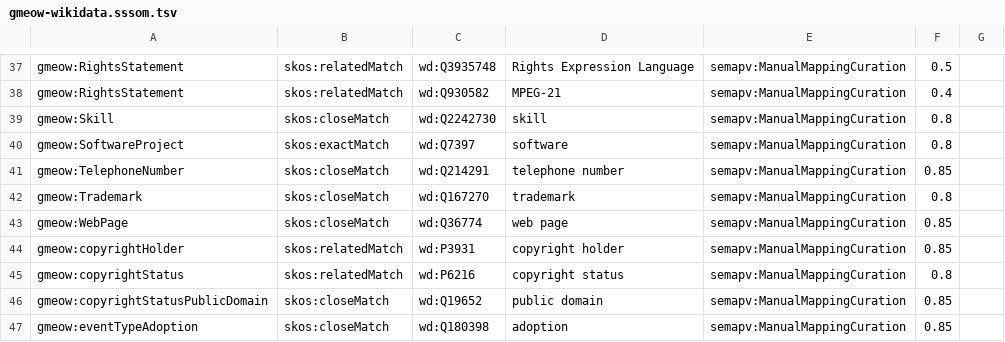
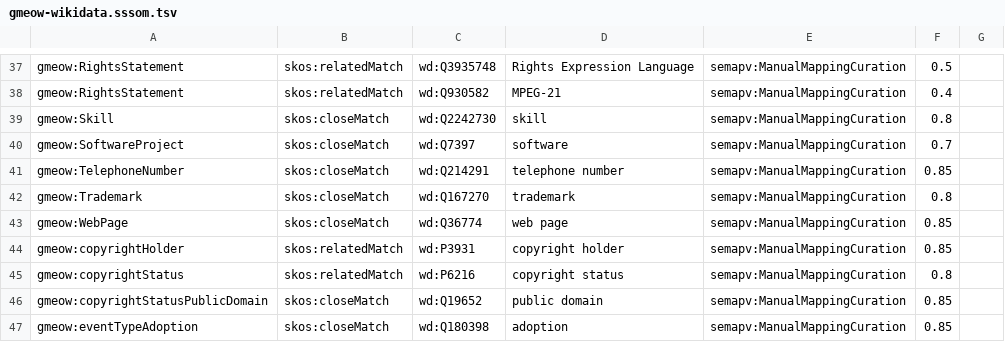
Before and after one commit to Blackcat-Informatics/gmeow-ontology, a TSV file: mappings/gmeow-wikidata.sssom.tsv, drawn as a sheet; only a part is shown, gaps mark what is left out.

```diff
--- a/mappings/gmeow-wikidata.sssom.tsv
+++ b/mappings/gmeow-wikidata.sssom.tsv
@@ -39,3 +39,3 @@ gmeow:RightsStatement	skos:relatedMatch	wd:Q930582	MPEG-21	semapv:ManualMappingC
 gmeow:Skill	skos:closeMatch	wd:Q2242730	skill	semapv:ManualMappingCuration	0.8	
-gmeow:SoftwareProject	skos:exactMatch	wd:Q7397	software	semapv:ManualMappingCuration	0.8	
+gmeow:SoftwareProject	skos:closeMatch	wd:Q7397	software	semapv:ManualMappingCuration	0.7	
 gmeow:TelephoneNumber	skos:closeMatch	wd:Q214291	telephone number	semapv:ManualMappingCuration	0.85	
```
Also changed, not shown: mappings/gmeow-classes.sssom.tsv, mappings/gmeow-properties.sssom.tsv, 28 other files.
